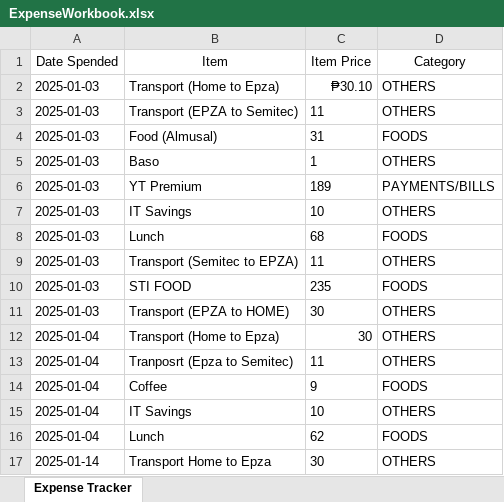
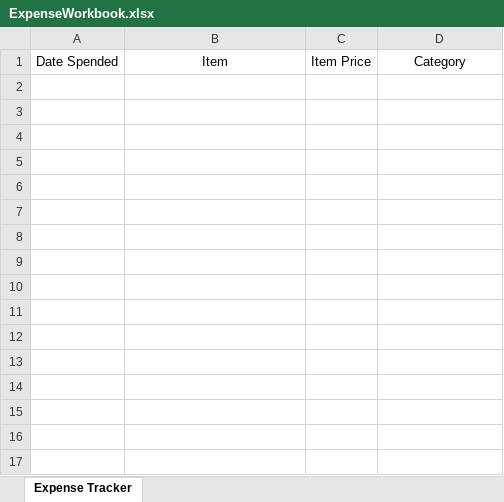
Before and after one commit to SanaMain1229/ExpenseExplorer, an Excel workbook: ExpenseWorkbook.xlsx, sheet Expense Tracker, drawn as a sheet; values as stored, in another font and other column widths than the file's, no borders; the diff names each change by its address in the sheet, - before the commit and + after, or states it on an @@ line.

Commit message:
Database
Saving Logs

```diff
--- a/ExpenseWorkbook.xlsx (sheet Expense Tracker)
+++ b/ExpenseWorkbook.xlsx (sheet Expense Tracker)
-row 2: 2025-01-03 | Transport (Home to Epza) | ₱30.10 | OTHERS
-row 3: 2025-01-03 | Transport (EPZA to Semitec) | 11 | OTHERS
-row 4: 2025-01-03 | Food (Almusal) | 31 | FOODS
-row 5: 2025-01-03 | Baso | 1 | OTHERS
-row 6: 2025-01-03 | YT Premium | 189 | PAYMENTS/BILLS
-row 7: 2025-01-03 | IT Savings | 10 | OTHERS
-row 8: 2025-01-03 | Lunch | 68 | FOODS
-row 9: 2025-01-03 | Transport (Semitec to EPZA) | 11 | OTHERS
-row 10: 2025-01-03 | STI FOOD | 235 | FOODS
-row 11: 2025-01-03 | Transport (EPZA to HOME) | 30 | OTHERS
-row 12: 2025-01-04 | Transport (Home to Epza) | 30 | OTHERS
-row 13: 2025-01-04 | Tranposrt (Epza to Semitec) | 11 | OTHERS
-row 14: 2025-01-04 | Coffee | 9 | FOODS
-row 15: 2025-01-04 | IT Savings | 10 | OTHERS
-row 16: 2025-01-04 | Lunch | 62 | FOODS
-row 17: 2025-01-14 | Transport Home to Epza | 30 | OTHERS
```
